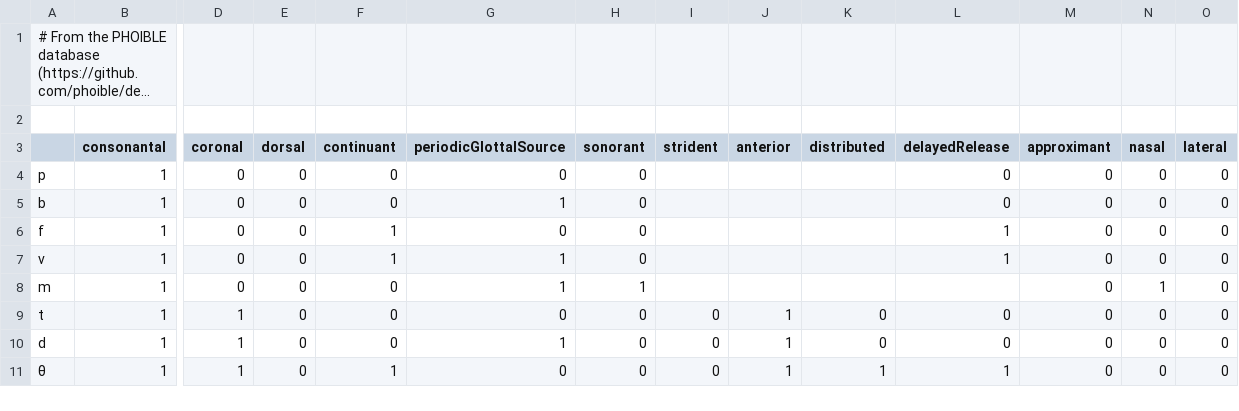
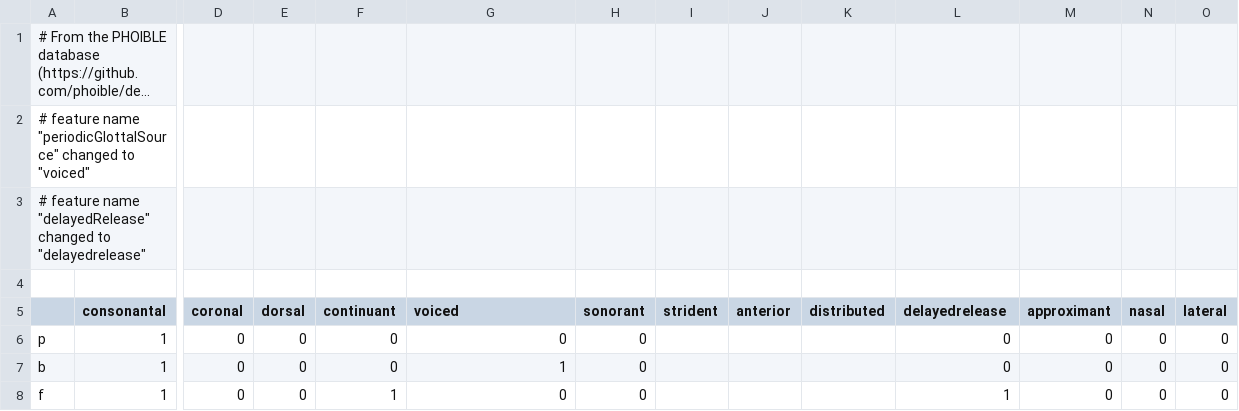
Before and after one commit to drammock/eeg-phone-coding, a TSV file: params/consonant-features-transposed-sparse-phoible_ext.tsv, drawn as a sheet; only a part is shown, gaps mark what is left out; the shorter side is filled out with more unchanged rows; long unchanged cells end in …; addresses are those after the commit; rows hold the shown columns only; the diff names each change by its address in the sheet, - before the commit and + after, or states it on an @@ line.

Commit message:
fix: separate params for feature systems and filenames

```diff
--- a/params/consonant-features-transposed-sparse-phoible_ext.tsv
+++ b/params/consonant-features-transposed-sparse-phoible_ext.tsv
+row 2: # feature name "periodicGlottalSource" changed to "voiced"
+row 3: # feature name "delayedRelease" changed to "delayedrelease"
-G5: periodicGlottalSource
+G5: voiced
-L5: delayedRelease
+L5: delayedrelease
```
Also changed, not shown: 4 other files.
